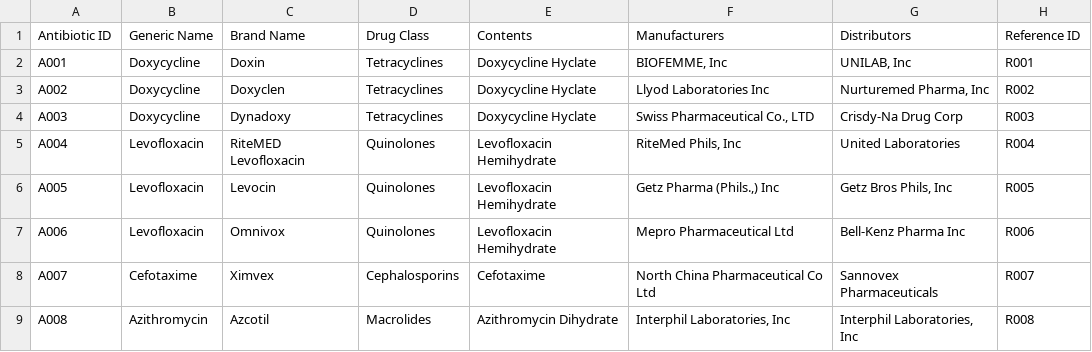
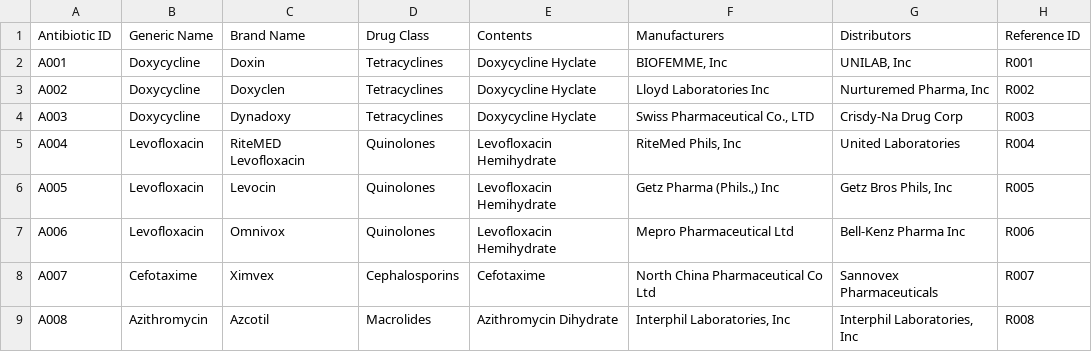
Before and after one commit to sherynac/antimicrobial-stewardship-chatbot, a CSV file: ontology/ETL/data/Antibiotic.csv, drawn as a sheet; only a part is shown.

```diff
--- a/ontology/ETL/data/Antibiotic.csv
+++ b/ontology/ETL/data/Antibiotic.csv
@@ -2,3 +2,3 @@ Antibiotic ID,Generic Name,Brand Name,Drug Class,Contents,Manufacturers,Distribu
 A001,Doxycycline,Doxin,Tetracyclines,Doxycycline Hyclate,"BIOFEMME, Inc","UNILAB, Inc",R001
-A002,Doxycycline,Doxyclen,Tetracyclines,Doxycycline Hyclate,Llyod Laboratories Inc,"Nurturemed Pharma, Inc",R002
+A002,Doxycycline,Doxyclen,Tetracyclines,Doxycycline Hyclate,Lloyd Laboratories Inc,"Nurturemed Pharma, Inc",R002
 A003,Doxycycline,Dynadoxy,Tetracyclines,Doxycycline Hyclate,"Swiss Pharmaceutical Co., LTD",Crisdy-Na Drug Corp,R003
```
Also changed, not shown: ontology/ETL/data/Indication.csv, ontology/ETL/data/Interaction.csv, 10 other files.
